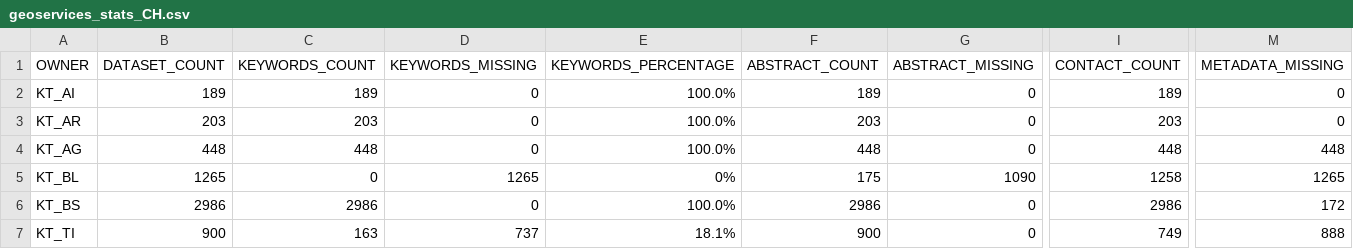
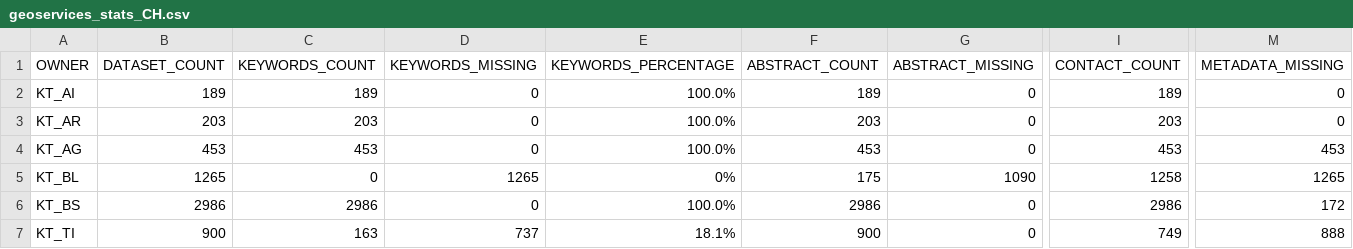
Before and after one commit to davidoesch/geoservice_harvester_poc, a CSV file: data/geoservices_stats_CH.csv, drawn as a sheet; only a part is shown, gaps mark what is left out; the diff names each change by its address in the sheet, - before the commit and + after, or states it on an @@ line.

```diff
--- a/data/geoservices_stats_CH.csv
+++ b/data/geoservices_stats_CH.csv
-B4 (DATASET_COUNT): 448
+B4 (DATASET_COUNT): 453
-C4 (KEYWORDS_COUNT): 448
+C4 (KEYWORDS_COUNT): 453
-F4 (ABSTRACT_COUNT): 448
+F4 (ABSTRACT_COUNT): 453
-I4 (CONTACT_COUNT): 448
+I4 (CONTACT_COUNT): 453
-M4 (METADATA_MISSING): 448
+M4 (METADATA_MISSING): 453
```
Also changed, not shown: 1 other file.
